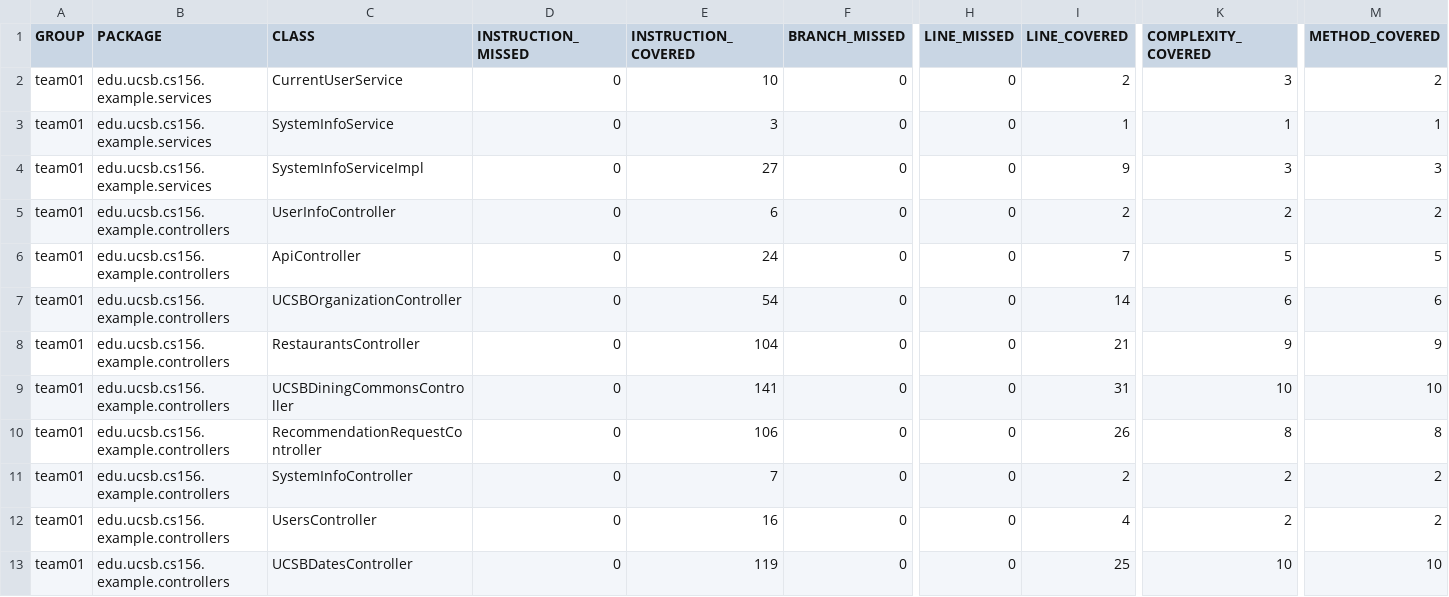
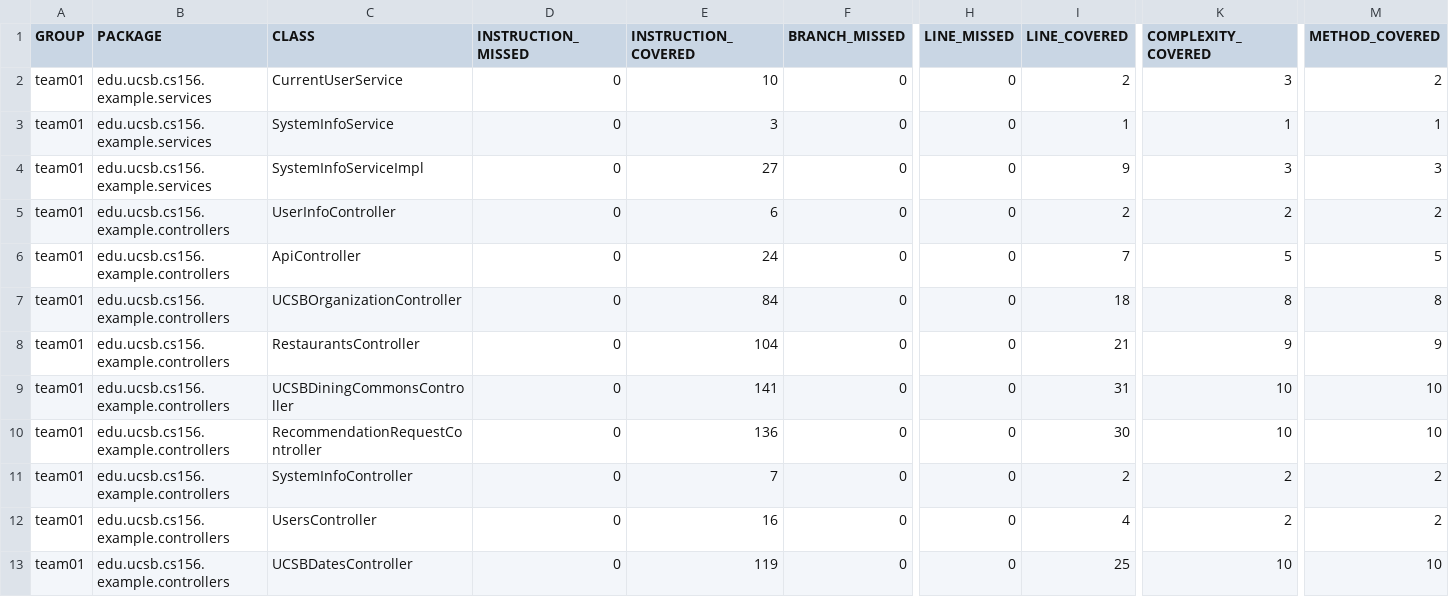
Before and after one commit to ucsb-cs156-f24/team01-f24-01, a CSV file: prs/53/jacoco/jacoco.csv, drawn as a sheet; only a part is shown, gaps mark what is left out; the diff names each change by its address in the sheet, - before the commit and + after, or states it on an @@ line.

```diff
--- a/prs/53/jacoco/jacoco.csv
+++ b/prs/53/jacoco/jacoco.csv
-E7 (INSTRUCTION_COVERED): 54
+E7 (INSTRUCTION_COVERED): 84
-I7 (LINE_COVERED): 14
+I7 (LINE_COVERED): 18
-K7 (COMPLEXITY_COVERED): 6
+K7 (COMPLEXITY_COVERED): 8
-M7 (METHOD_COVERED): 6
+M7 (METHOD_COVERED): 8
-E10 (INSTRUCTION_COVERED): 106
+E10 (INSTRUCTION_COVERED): 136
-I10 (LINE_COVERED): 26
+I10 (LINE_COVERED): 30
-K10 (COMPLEXITY_COVERED): 8
+K10 (COMPLEXITY_COVERED): 10
-M10 (METHOD_COVERED): 8
+M10 (METHOD_COVERED): 10
```
Also changed, not shown: 9 other files.
